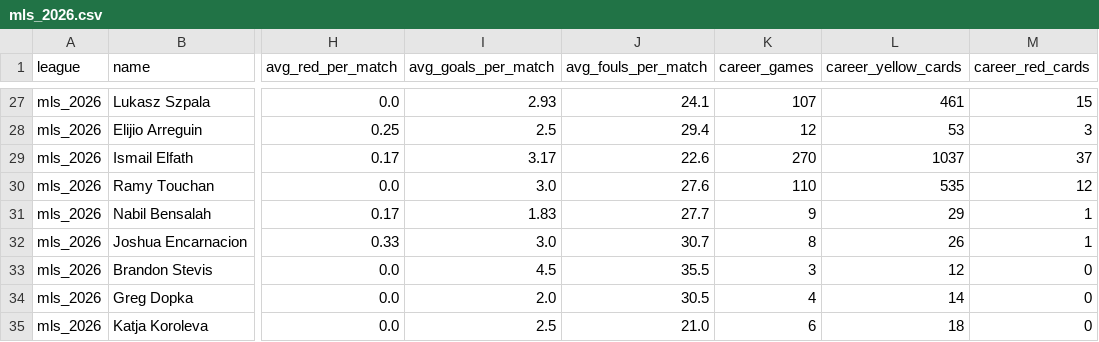
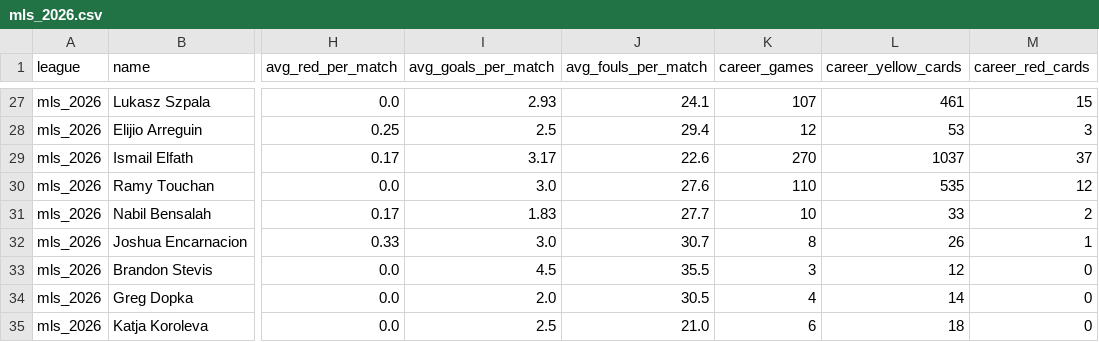
Before and after one commit to aimidas1/referees, a CSV file: mls_2026.csv, drawn as a sheet; only a part is shown, gaps mark what is left out; the diff names each change by its address in the sheet, - before the commit and + after, or states it on an @@ line.

Commit message:
auto: update data 2026-08-08

```diff
--- a/mls_2026.csv
+++ b/mls_2026.csv
-K31 (career_games): 9
+K31 (career_games): 10
-L31 (career_yellow_cards): 29
+L31 (career_yellow_cards): 33
-M31 (career_red_cards): 1
+M31 (career_red_cards): 2
```
Also changed, not shown: brasileirao_serie_a_2026.csv.
